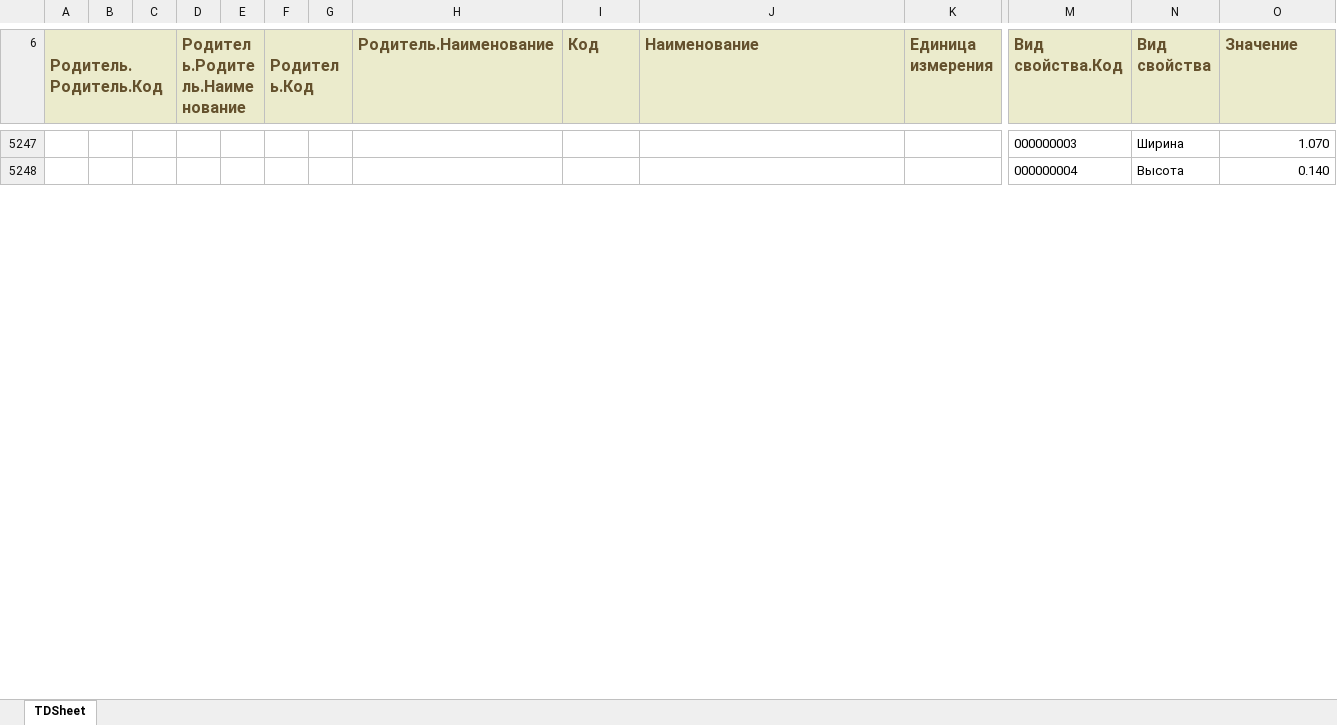
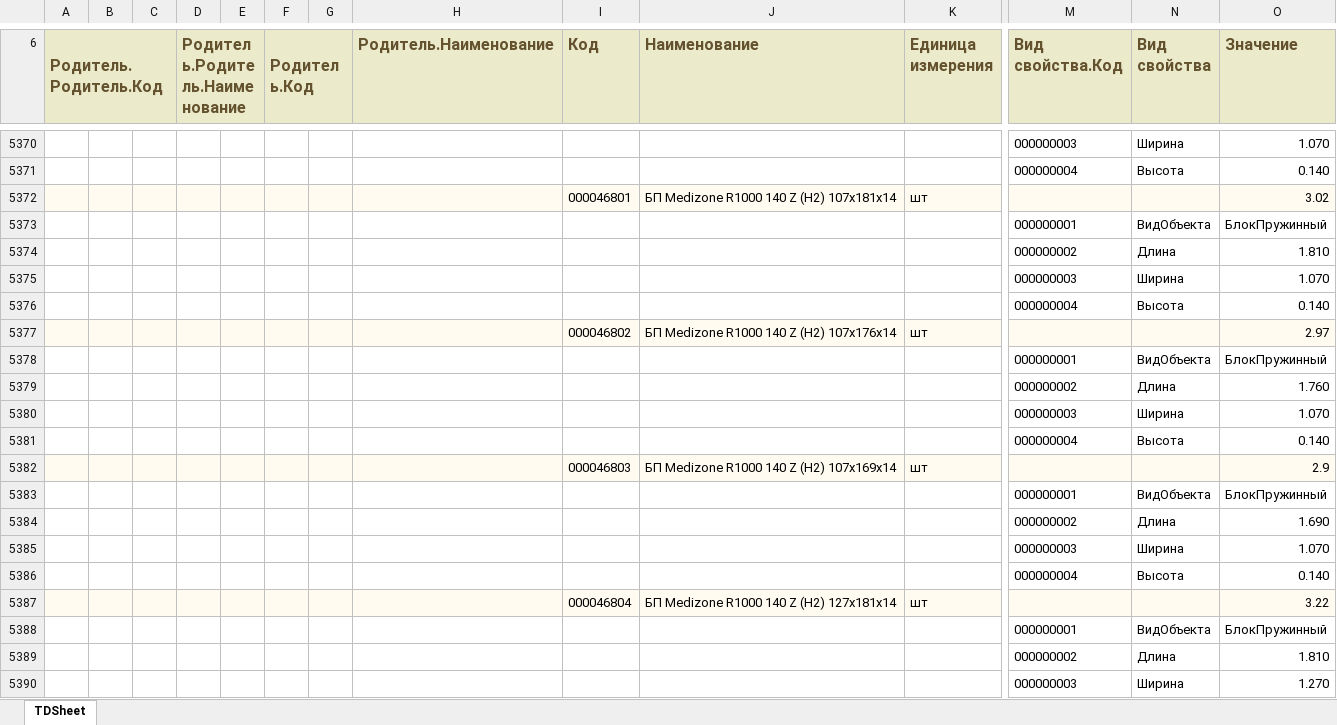
Before and after one commit to AlexRomanych/vegas-convert, an Excel workbook: storage/app/1c_imports/materials.xlsx, sheet TDSheet, drawn as a sheet; only a part is shown, gaps mark what is left out; values as stored, in another font and other column widths than the file's, no borders; charts and pictures not drawn; rows hold the shown columns only; the diff covers the shown part only; the diff names each change by its address in the sheet, - before the commit and + after, or states it on an @@ line.

```diff
--- a/storage/app/1c_imports/materials.xlsx (sheet TDSheet)
+++ b/storage/app/1c_imports/materials.xlsx (sheet TDSheet)
+row 5372:  |  |  |  |  |  |  |  | 000046801 | БП Medizone R1000 140 Z (H2) 107x181x14 | шт |  |  | 3.02
+row 5373:  |  |  |  |  |  |  |  |  |  |  | 000000001 | ВидОбъекта | БлокПружинный
+row 5374:  |  |  |  |  |  |  |  |  |  |  | 000000002 | Длина | 1.810
+row 5375:  |  |  |  |  |  |  |  |  |  |  | 000000003 | Ширина | 1.070
+row 5376:  |  |  |  |  |  |  |  |  |  |  | 000000004 | Высота | 0.140
+row 5377:  |  |  |  |  |  |  |  | 000046802 | БП Medizone R1000 140 Z (H2) 107x176x14 | шт |  |  | 2.97
+row 5378:  |  |  |  |  |  |  |  |  |  |  | 000000001 | ВидОбъекта | БлокПружинный
+row 5379:  |  |  |  |  |  |  |  |  |  |  | 000000002 | Длина | 1.760
+row 5380:  |  |  |  |  |  |  |  |  |  |  | 000000003 | Ширина | 1.070
+row 5381:  |  |  |  |  |  |  |  |  |  |  | 000000004 | Высота | 0.140
+row 5382:  |  |  |  |  |  |  |  | 000046803 | БП Medizone R1000 140 Z (H2) 107x169x14 | шт |  |  | 2.9
+row 5383:  |  |  |  |  |  |  |  |  |  |  | 000000001 | ВидОбъекта | БлокПружинный
+row 5384:  |  |  |  |  |  |  |  |  |  |  | 000000002 | Длина | 1.690
+row 5385:  |  |  |  |  |  |  |  |  |  |  | 000000003 | Ширина | 1.070
+row 5386:  |  |  |  |  |  |  |  |  |  |  | 000000004 | Высота | 0.140
+row 5387:  |  |  |  |  |  |  |  | 000046804 | БП Medizone R1000 140 Z (H2) 127x181x14 | шт |  |  | 3.22
+row 5388:  |  |  |  |  |  |  |  |  |  |  | 000000001 | ВидОбъекта | БлокПружинный
+row 5389:  |  |  |  |  |  |  |  |  |  |  | 000000002 | Длина | 1.810
+row 5390:  |  |  |  |  |  |  |  |  |  |  | 000000003 | Ширина | 1.270
```
Also changed, not shown: 348 added rows, 83 removed rows, 6 moved rows, 63 edited cells and cell formats elsewhere in this sheet, charts or pictures, storage/app/1c_imports/models.xlsx, storage/app/1c_imports/procedures.xlsx, 4 other files.
